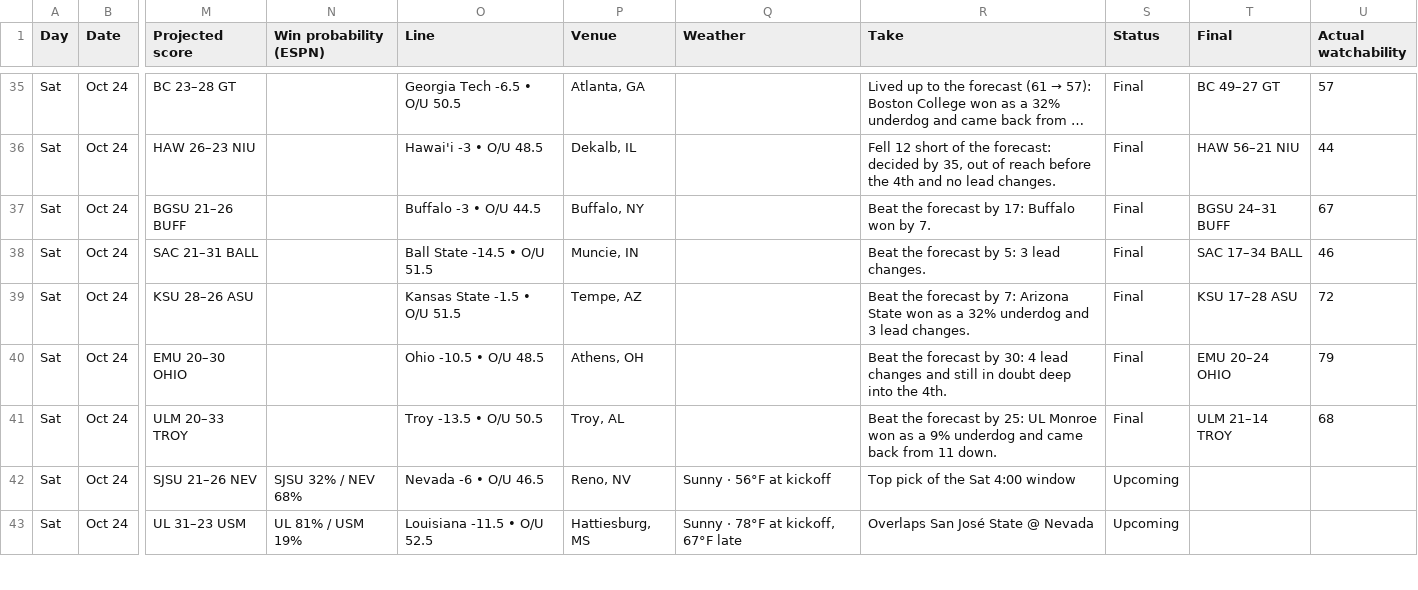
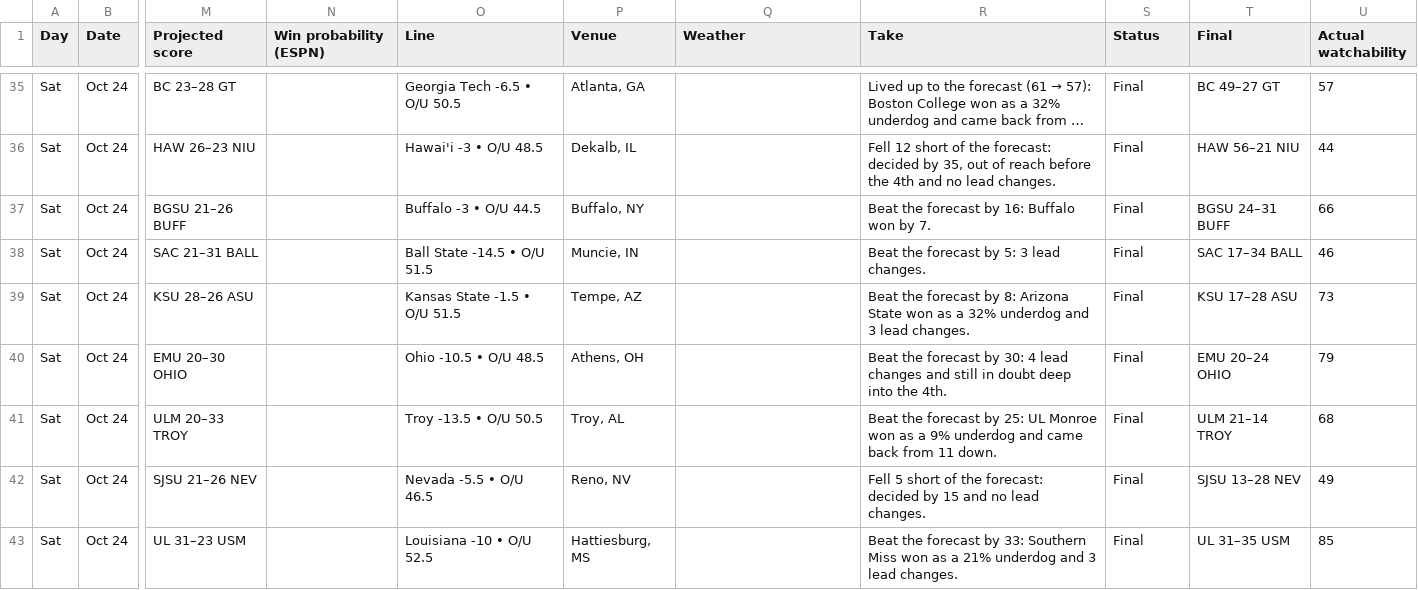
Before and after one commit to denegrijustin/football-watchability, a CSV file: public/exports/watch-slate.csv, drawn as a sheet; only a part is shown, gaps mark what is left out; long unchanged cells end in …; the diff covers the shown part only; the diff names each change by its address in the sheet, - before the commit and + after, or states it on an @@ line.

```diff
--- a/public/exports/watch-slate.csv
+++ b/public/exports/watch-slate.csv
-R37 (Take): Beat the forecast by 17: Buffalo won by 7.
+R37 (Take): Beat the forecast by 16: Buffalo won by 7.
-U37 (Actual watchability): 67
+U37 (Actual watchability): 66
-R39 (Take): …forecast by 7: Arizona State…
+R39 (Take): …forecast by 8: Arizona State…
-U39 (Actual watchability): 72
+U39 (Actual watchability): 73
-N42 (Win probability (ESPN)): SJSU 32% / NEV 68%
+N42 (Win probability (ESPN)): (empty)
-O42 (Line): Nevada -6 • O/U 46.5
+O42 (Line): Nevada -5.5 • O/U 46.5
-Q42 (Weather): Sunny · 56°F at kickoff
+Q42 (Weather): (empty)
-R42 (Take): Top pick of the Sat 4:00 window
+R42 (Take): Fell 5 short of the forecast: decided by 15 and no lead changes.
-S42:S43 (Status): Upcoming
+S42:S43 (Status): Final
-T42 (Final): (empty)
+T42 (Final): SJSU 13–28 NEV
-U42 (Actual watchability): (empty)
+U42 (Actual watchability): 49
-N43 (Win probability (ESPN)): UL 81% / USM 19%
+N43 (Win probability (ESPN)): (empty)
-O43 (Line): Louisiana -11.5 • O/U 52.5
+O43 (Line): Louisiana -10 • O/U 52.5
-Q43 (Weather): Sunny · 78°F at kickoff, 67°F late
+Q43 (Weather): (empty)
-R43 (Take): Overlaps San José State @ Nevada
+R43 (Take): Beat the forecast by 33: Southern Miss won as a 21% underdog and 3 lead changes.
-T43 (Final): (empty)
+T43 (Final): UL 31–35 USM
-U43 (Actual watchability): (empty)
+U43 (Actual watchability): 85
```
Also changed, not shown: 68 edited cells elsewhere in this file, 18 other files.
